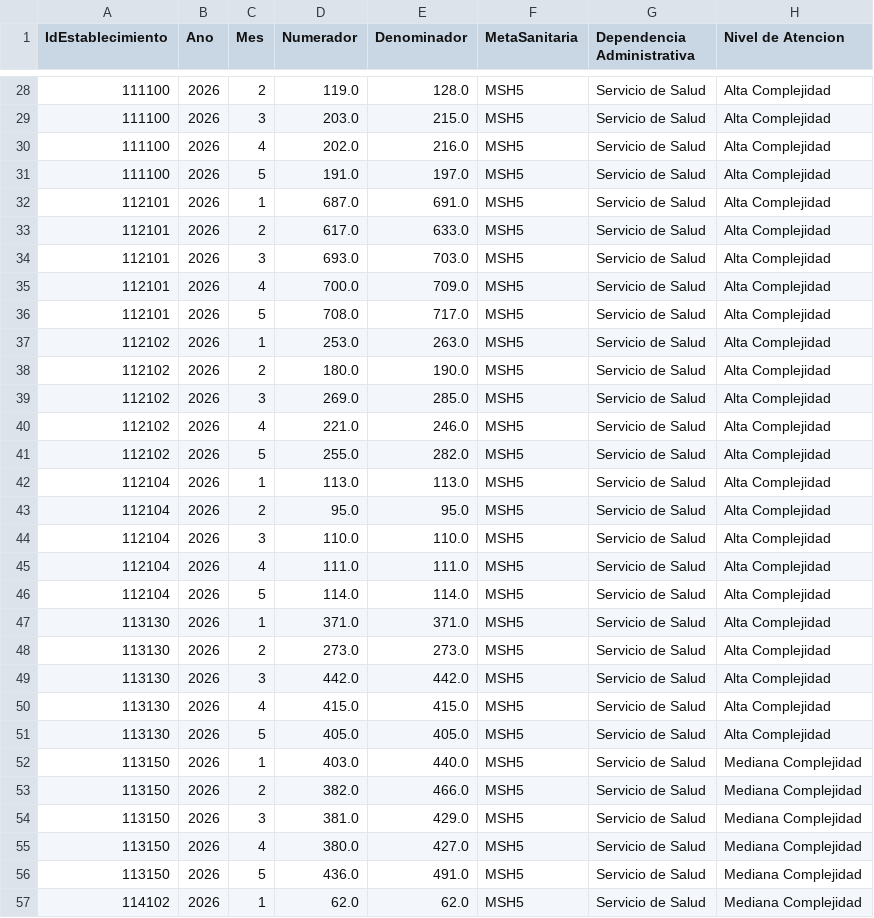
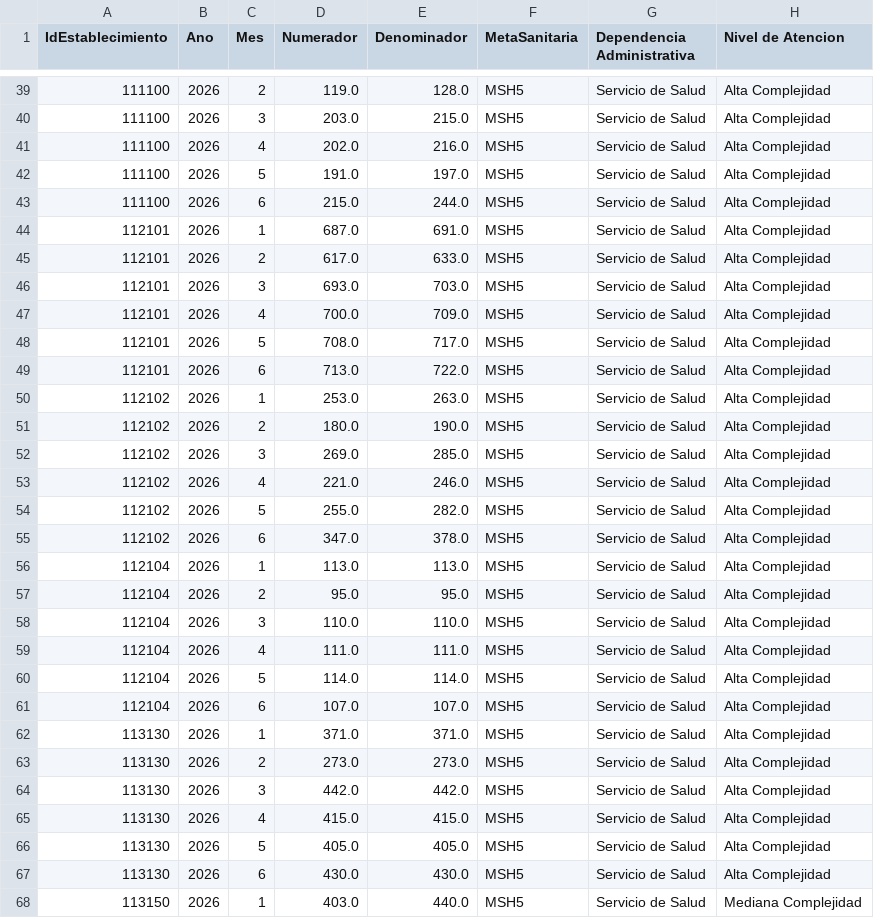
Before and after one commit to santiagofh/dashboard-metas-hospitalarias-2026, a CSV file: MS_HOSP_2026.csv, drawn as a sheet; only a part is shown, gaps mark what is left out; the shorter side is filled out with more unchanged rows; the diff covers the shown part only.

```diff
--- a/MS_HOSP_2026.csv
+++ b/MS_HOSP_2026.csv
@@ -31,2 +42,3 @@ IdEstablecimiento,Ano,Mes,Numerador,Denominador,MetaSanitaria,Dependencia Admini
 111100,2026,5,191.0,197.0,MSH5,Servicio de Salud,Alta Complejidad
+111100,2026,6,215.0,244.0,MSH5,Servicio de Salud,Alta Complejidad
 112101,2026,1,687.0,691.0,MSH5,Servicio de Salud,Alta Complejidad
@@ -36,2 +48,3 @@ IdEstablecimiento,Ano,Mes,Numerador,Denominador,MetaSanitaria,Dependencia Admini
 112101,2026,5,708.0,717.0,MSH5,Servicio de Salud,Alta Complejidad
+112101,2026,6,713.0,722.0,MSH5,Servicio de Salud,Alta Complejidad
 112102,2026,1,253.0,263.0,MSH5,Servicio de Salud,Alta Complejidad
@@ -41,2 +54,3 @@ IdEstablecimiento,Ano,Mes,Numerador,Denominador,MetaSanitaria,Dependencia Admini
 112102,2026,5,255.0,282.0,MSH5,Servicio de Salud,Alta Complejidad
+112102,2026,6,347.0,378.0,MSH5,Servicio de Salud,Alta Complejidad
 112104,2026,1,113.0,113.0,MSH5,Servicio de Salud,Alta Complejidad
@@ -46,2 +60,3 @@ IdEstablecimiento,Ano,Mes,Numerador,Denominador,MetaSanitaria,Dependencia Admini
 112104,2026,5,114.0,114.0,MSH5,Servicio de Salud,Alta Complejidad
+112104,2026,6,107.0,107.0,MSH5,Servicio de Salud,Alta Complejidad
 113130,2026,1,371.0,371.0,MSH5,Servicio de Salud,Alta Complejidad
@@ -51,2 +66,3 @@ IdEstablecimiento,Ano,Mes,Numerador,Denominador,MetaSanitaria,Dependencia Admini
 113130,2026,5,405.0,405.0,MSH5,Servicio de Salud,Alta Complejidad
+113130,2026,6,430.0,430.0,MSH5,Servicio de Salud,Alta Complejidad
 113150,2026,1,403.0,440.0,MSH5,Servicio de Salud,Mediana Complejidad
```
Also changed, not shown: 13 added rows elsewhere in this file, 1 other file.
